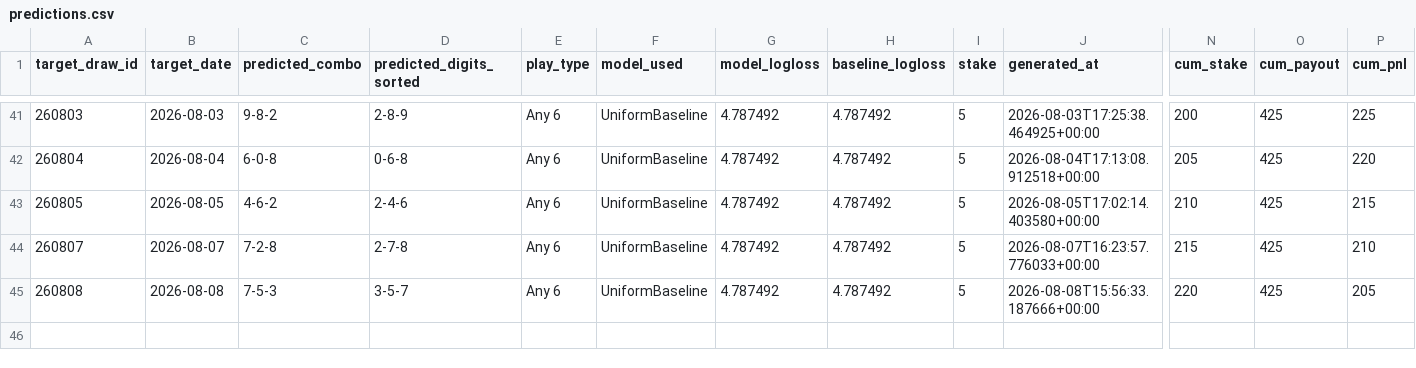
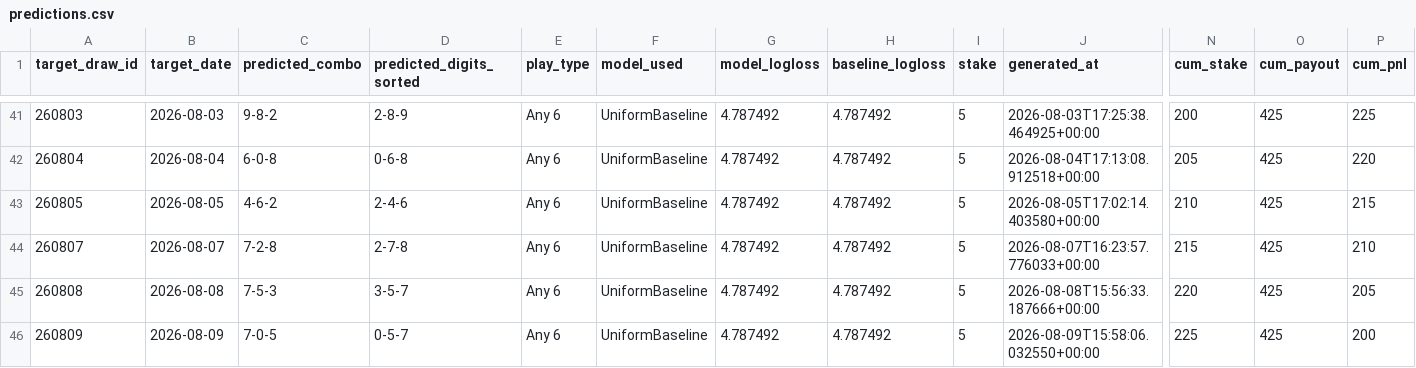
Before and after one commit to Hitanshuu/htlottery, a CSV file: data/predictions.csv, drawn as a sheet; only a part is shown, gaps mark what is left out; rows hold the shown columns only; the diff names each change by its address in the sheet, - before the commit and + after, or states it on an @@ line.

```diff
--- a/data/predictions.csv
+++ b/data/predictions.csv
+row 46: 260809 | 2026-08-09 | 7-0-5 | 0-5-7 | Any 6 | UniformBaseline | 4.787492 | 4.787492 | 5 | 2026-08-09T15:58:06.032550+00:00 | 225 | 425 | 200
```
Also changed, not shown: 3 other files.
